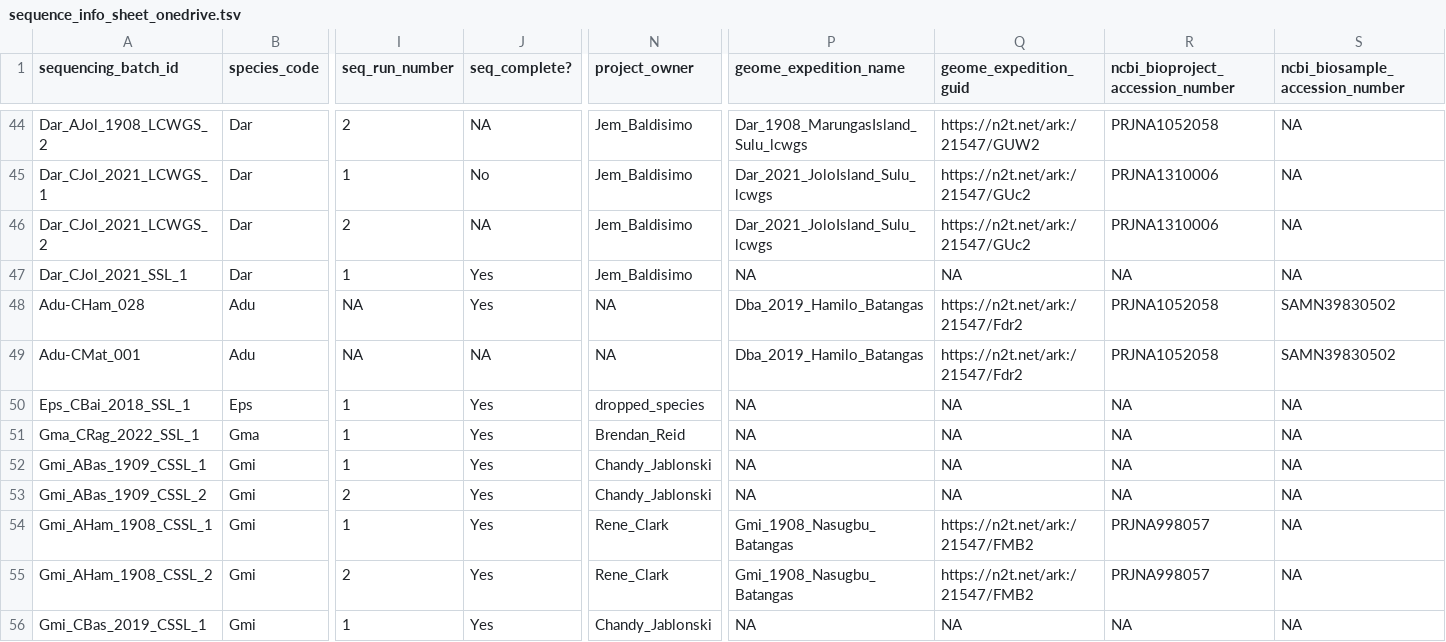
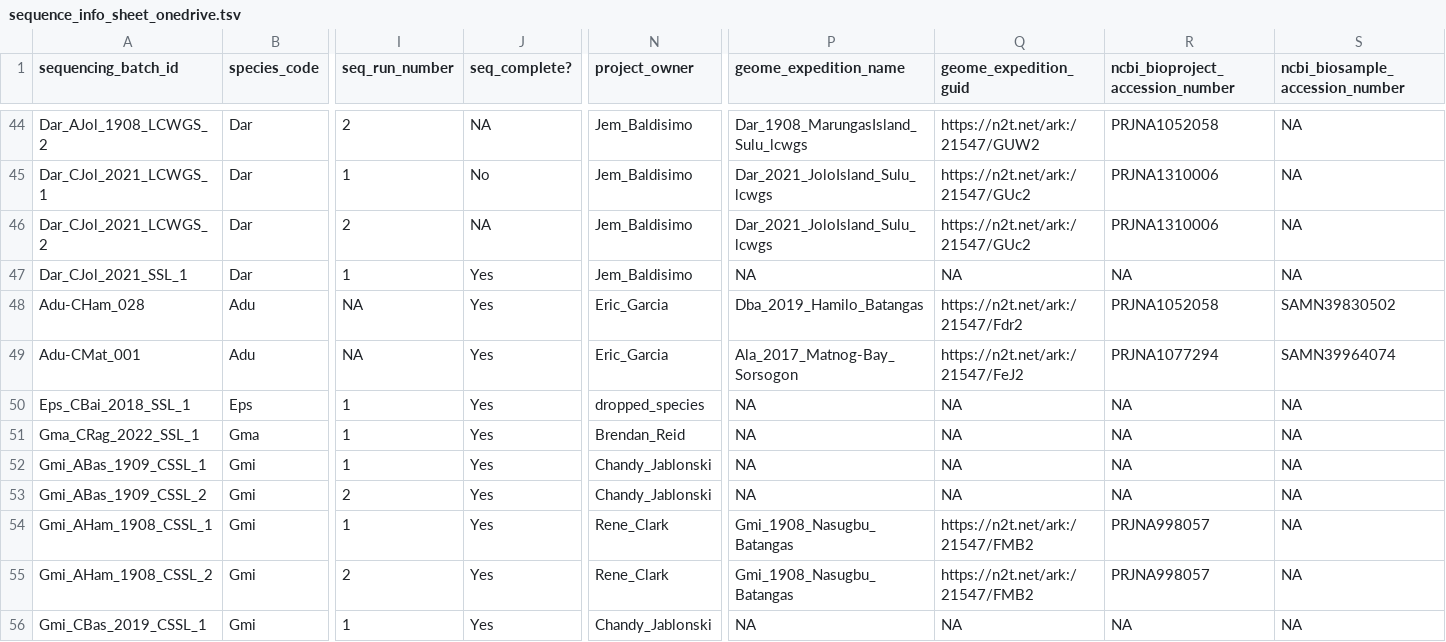
Before and after one commit to philippinespire/database_albatross_recollections, a TSV file: db_files/sequence_info_sheets/sequence_info_sheet_onedrive.tsv, drawn as a sheet; only a part is shown, gaps mark what is left out; the diff names each change by its address in the sheet, - before the commit and + after, or states it on an @@ line.

```diff
--- a/db_files/sequence_info_sheets/sequence_info_sheet_onedrive.tsv
+++ b/db_files/sequence_info_sheets/sequence_info_sheet_onedrive.tsv
-N48:N49 (project_owner): NA
+N48:N49 (project_owner): Eric_Garcia
-J49 (seq_complete?): NA
+J49 (seq_complete?): Yes
-P49 (geome_expedition_name): Dba_2019_Hamilo_Batangas
+P49 (geome_expedition_name): Ala_2017_Matnog-Bay_Sorsogon
-Q49 (geome_expedition_guid): https://n2t.net/ark:/21547/Fdr2
+Q49 (geome_expedition_guid): https://n2t.net/ark:/21547/FeJ2
-R49 (ncbi_bioproject_accession_number): PRJNA1052058
+R49 (ncbi_bioproject_accession_number): PRJNA1077294
-S49 (ncbi_biosample_accession_number): SAMN39830502
+S49 (ncbi_biosample_accession_number): SAMN39964074
```
Also changed, not shown: db_files/species_sheets/species_sheet_onedrive.tsv, 1 other file.
